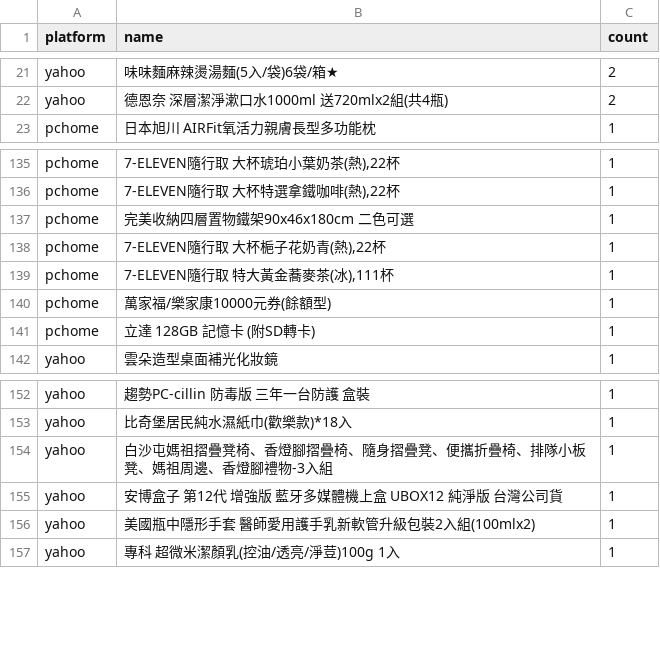
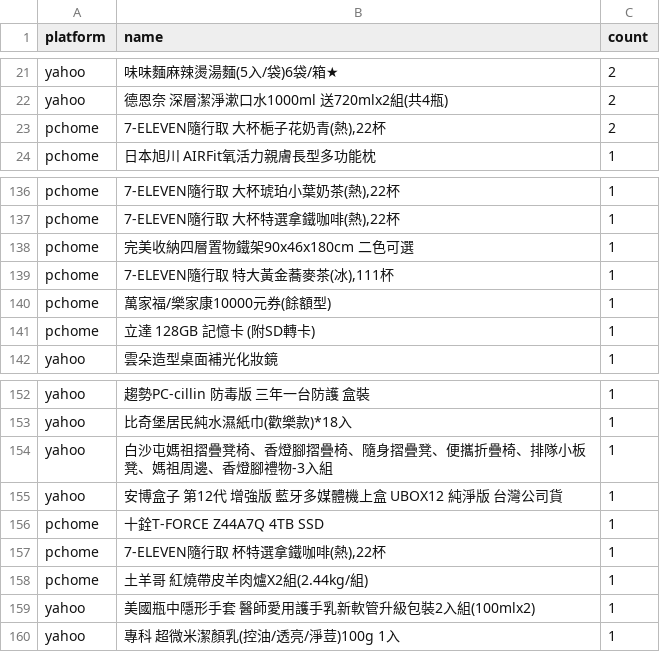
Before and after one commit to jerrycp-lab/momo-sales-monitor, a CSV file: compare/data/unknown_brands.csv, drawn as a sheet; only a part is shown, gaps mark what is left out; removed rows and columns are numbered as before the commit, all else as after; the diff names each change by its address in the sheet, - before the commit and + after, or states it on an @@ line.

```diff
--- a/compare/data/unknown_brands.csv
+++ b/compare/data/unknown_brands.csv
+row 23: pchome | 7-ELEVEN隨行取 大杯梔子花奶青(熱),22杯 | 2
-row 138: pchome | 7-ELEVEN隨行取 大杯梔子花奶青(熱),22杯 | 1
+row 156: pchome | 十銓T-FORCE Z44A7Q 4TB SSD | 1
+row 157: pchome | 7-ELEVEN隨行取 杯特選拿鐵咖啡(熱),22杯 | 1
+row 158: pchome | 土羊哥 紅燒帶皮羊肉爐X2組(2.44kg/組) | 1
```
Also changed, not shown: compare/data/matches.csv, compare/data/pchome_results.csv, 1 other file.
